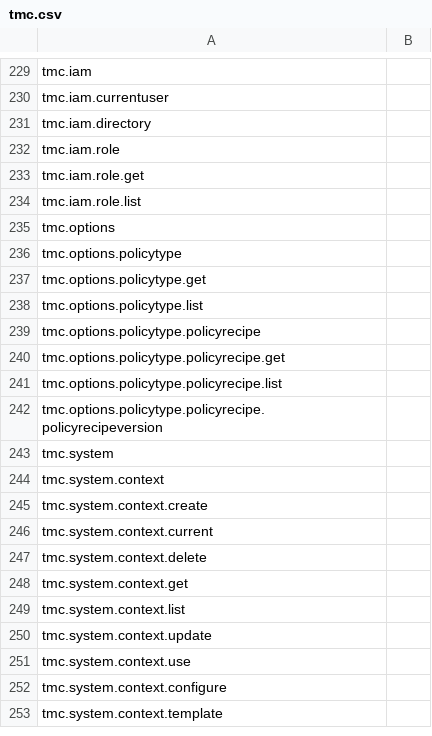
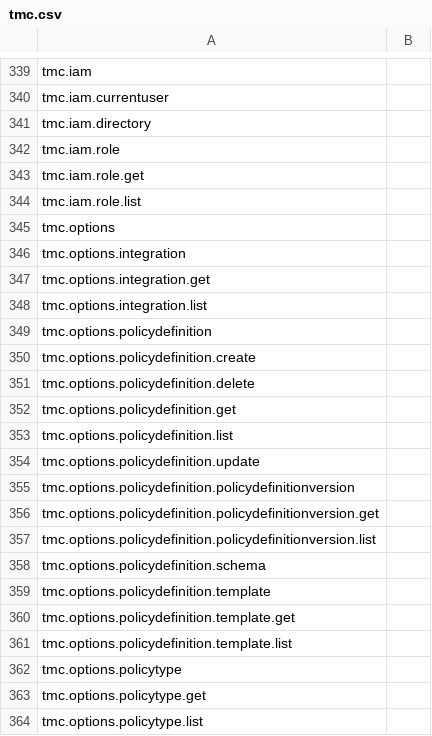
Before and after one commit to ali5ter/cli_taxo, a CSV file: exp3/results/tmc.csv, drawn as a sheet; only a part is shown, gaps mark what is left out; the shorter side is filled out with more unchanged rows; the diff covers the shown part only; the diff names each change by its address in the sheet, - before the commit and + after, or states it on an @@ line.

```diff
--- a/exp3/results/tmc.csv
+++ b/exp3/results/tmc.csv
+row 346: tmc.options.integration
+row 347: tmc.options.integration.get
+row 348: tmc.options.integration.list
+row 349: tmc.options.policydefinition
+row 350: tmc.options.policydefinition.create
+row 351: tmc.options.policydefinition.delete
+row 352: tmc.options.policydefinition.get
+row 353: tmc.options.policydefinition.list
+row 354: tmc.options.policydefinition.update
+row 355: tmc.options.policydefinition.policydefinitionversion
+row 356: tmc.options.policydefinition.policydefinitionversion.get
+row 357: tmc.options.policydefinition.policydefinitionversion.list
+row 358: tmc.options.policydefinition.schema
+row 359: tmc.options.policydefinition.template
+row 360: tmc.options.policydefinition.template.get
+row 361: tmc.options.policydefinition.template.list
```
Also changed, not shown: 110 added rows elsewhere in this file, exp2/results/tmc.csv, exp2/results/velero.csv, 8 other files.
